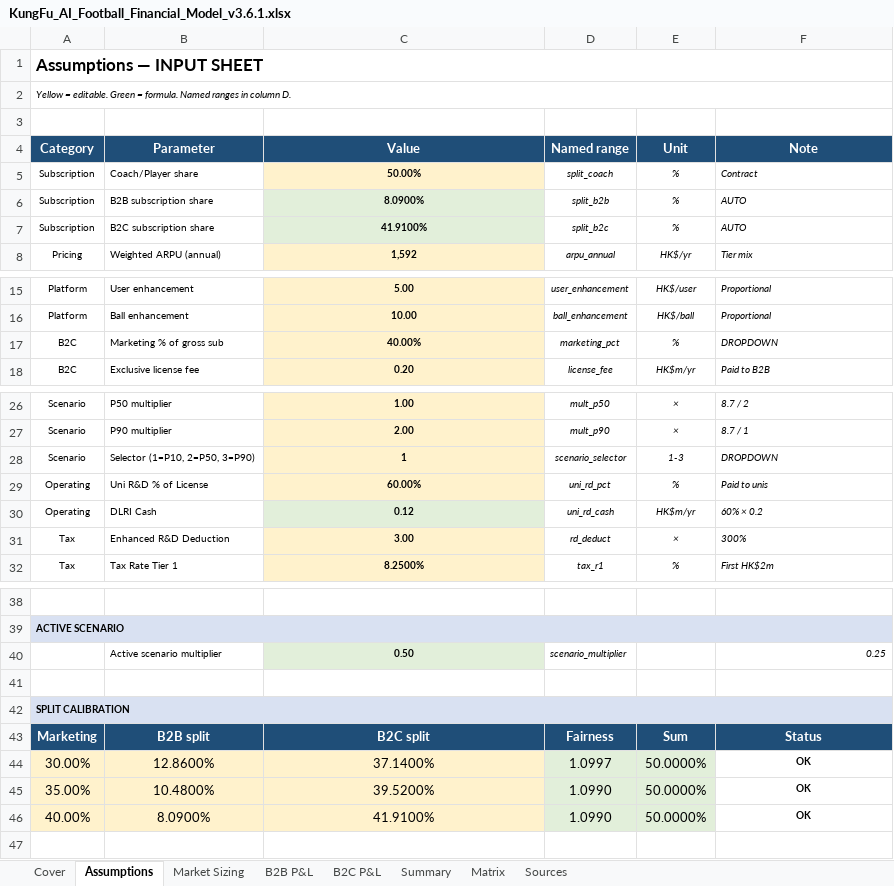
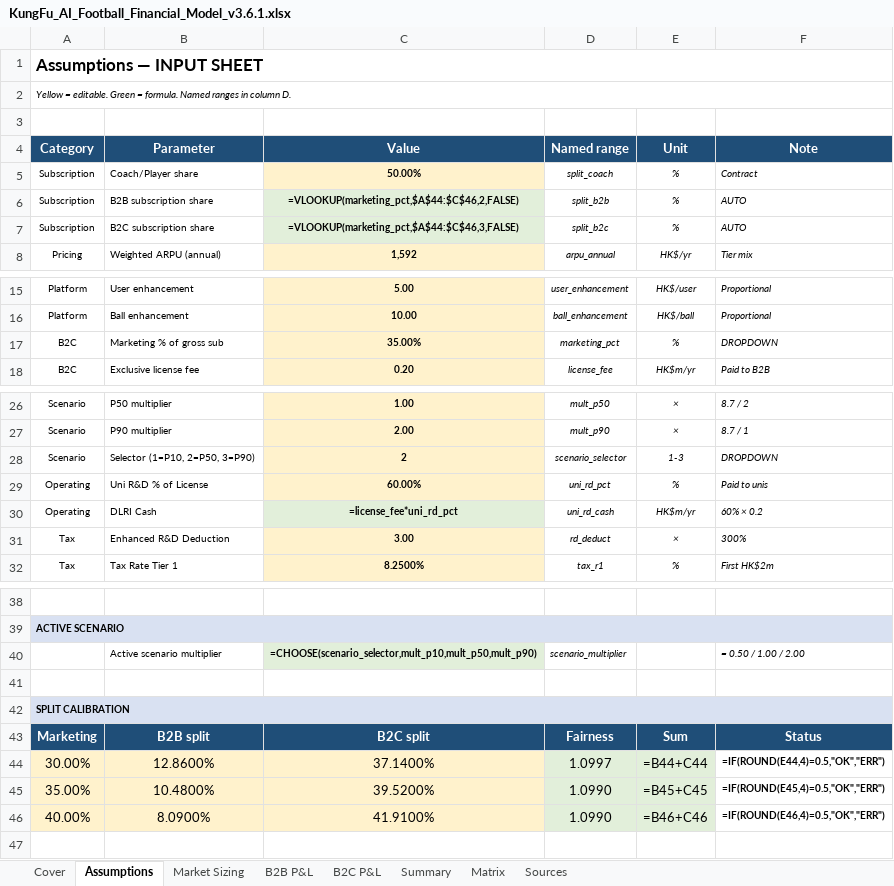
Before and after one commit to iamironmanstanleychan/FRONTend, an Excel workbook: keeSpeeD/KungFu_AI_Football_Financial_Model_v3.6.1.xlsx, sheet Assumptions, drawn as a sheet; only a part is shown, gaps mark what is left out; values as stored, in another font and other column widths than the file's, no borders; formulas without a stored value are shown as written; the diff names each change by its address in the sheet, - before the commit and + after, or states it on an @@ line.

```diff
--- a/keeSpeeD/KungFu_AI_Football_Financial_Model_v3.6.1.xlsx (sheet Assumptions)
+++ b/keeSpeeD/KungFu_AI_Football_Financial_Model_v3.6.1.xlsx (sheet Assumptions)
-C6 (Value): 8.0900%
+C6 (Value): =VLOOKUP(marketing_pct,$A$44:$C$46,2,FALSE)
-C7 (Value): 41.9100%
+C7 (Value): =VLOOKUP(marketing_pct,$A$44:$C$46,3,FALSE)
-C17 (Value): 40.00%
+C17 (Value): 35.00%
-C28 (Value): 1
+C28 (Value): 2
-C30 (Value): 0.12
+C30 (Value): =license_fee*uni_rd_pct
-C40 (Value): 0.50
+C40 (Value): =CHOOSE(scenario_selector,mult_p10,mult_p50,mult_p90)
-F40 (Note): 0.25
+F40 (Note): = 0.50 / 1.00 / 2.00
-E44 (Unit): 50.0000%
+E44 (Unit): =B44+C44
-F44 (Note): OK
+F44 (Note): =IF(ROUND(E44,4)=0.5,"OK","ERR")
-E45 (Unit): 50.0000%
+E45 (Unit): =B45+C45
-F45 (Note): OK
+F45 (Note): =IF(ROUND(E45,4)=0.5,"OK","ERR")
-E46 (Unit): 50.0000%
+E46 (Unit): =B46+C46
-F46 (Note): OK
+F46 (Note): =IF(ROUND(E46,4)=0.5,"OK","ERR")
```
Also changed, not shown: sheet B2B P&L, sheet B2C P&L, sheet Market Sizing, sheet Summary, sheet Matrix, 7 other files.
